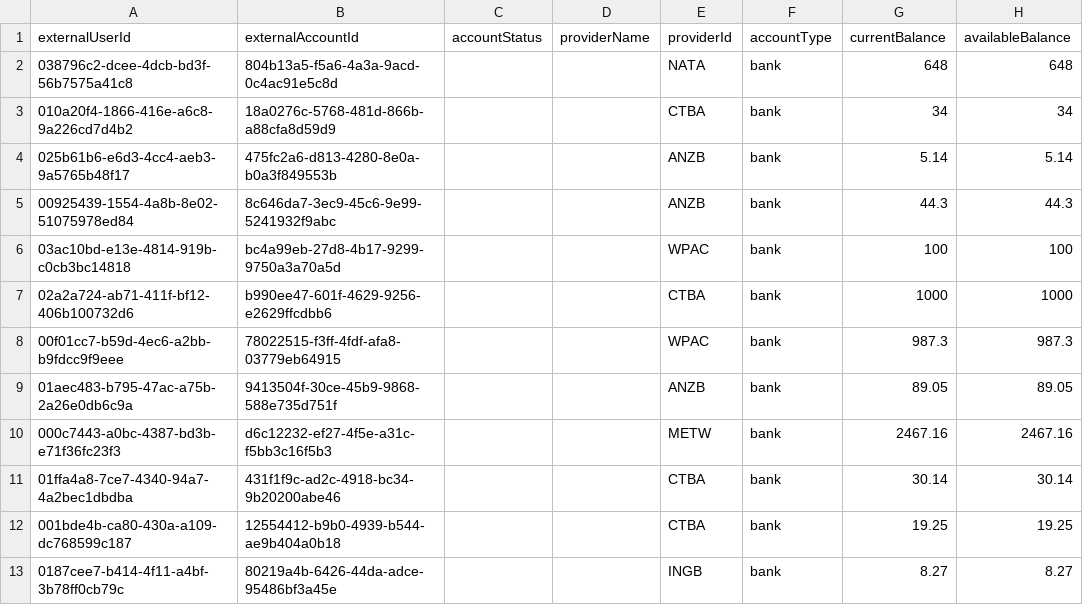
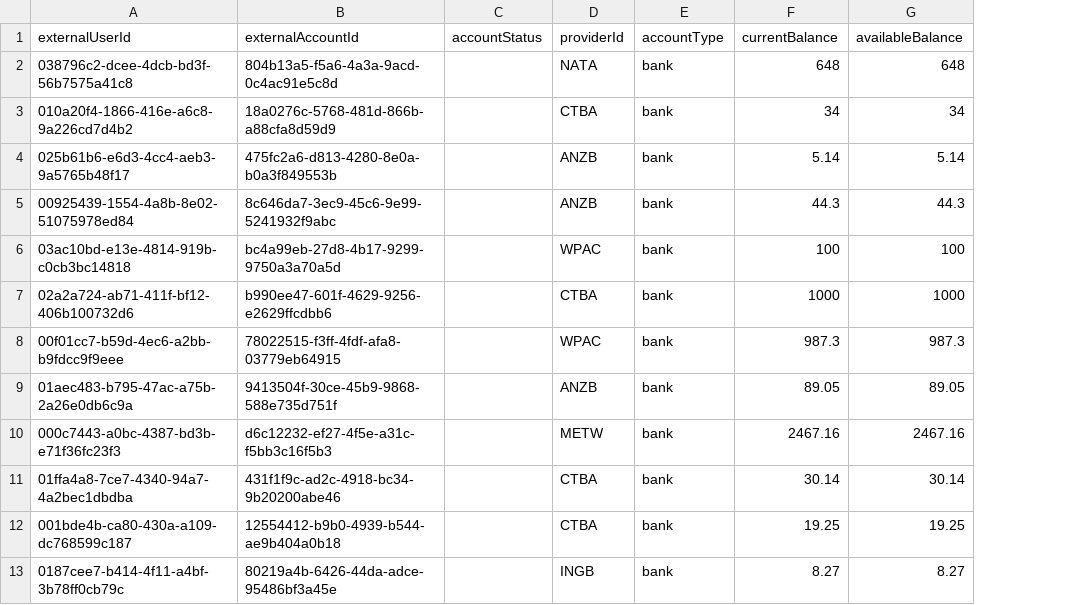
Before and after one commit to Finchme/finch-xp-data-example, a CSV file: standard-service/sample_finchxp.csv, drawn as a sheet; only a part is shown; the diff names each change by its address in the sheet, - before the commit and + after, or states it on an @@ line.

Commit message:
fixes fxp-956: removed provider name (#2)

```diff
--- a/standard-service/sample_finchxp.csv
+++ b/standard-service/sample_finchxp.csv
-column D (providerName), empty
```
Also changed, not shown: 2 other files.
